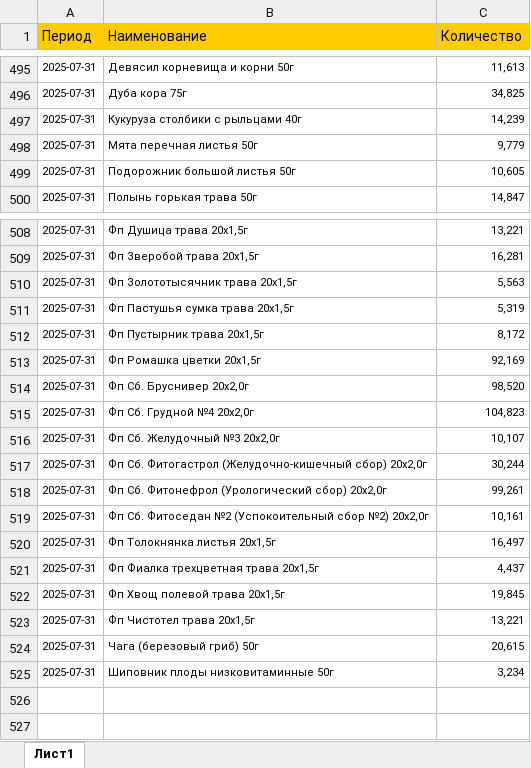
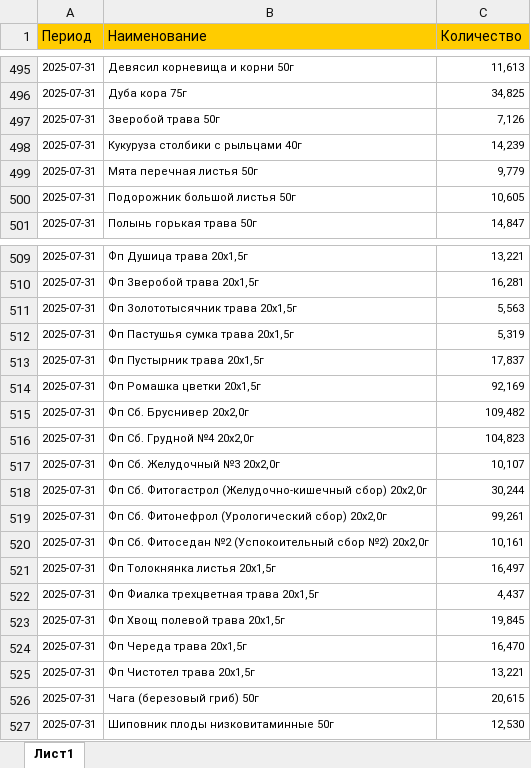
Before and after one commit to andreykoz82/StockAnalysis, an Excel workbook: data/production_2_stage.xlsx, sheet Лист1, drawn as a sheet; only a part is shown, gaps mark what is left out; values as stored, in another font and other column widths than the file's, no borders; addresses are those after the commit; the diff names each change by its address in the sheet, - before the commit and + after, or states it on an @@ line.

```diff
--- a/data/production_2_stage.xlsx (sheet Лист1)
+++ b/data/production_2_stage.xlsx (sheet Лист1)
+row 497: 2025-07-31 | Зверобой трава 50г | 7,126
-C513 (Количество): 8,172
+C513 (Количество): 17,837
-C515 (Количество): 98,520
+C515 (Количество): 109,482
+row 524: 2025-07-31 | Фп Череда трава 20х1,5г | 16,470
-C527 (Количество): 3,234
+C527 (Количество): 12,530
```
Also changed, not shown: data/actual_orders_2stage.xlsx, data/finished_goods_stocks.xlsx, 3 other files.
